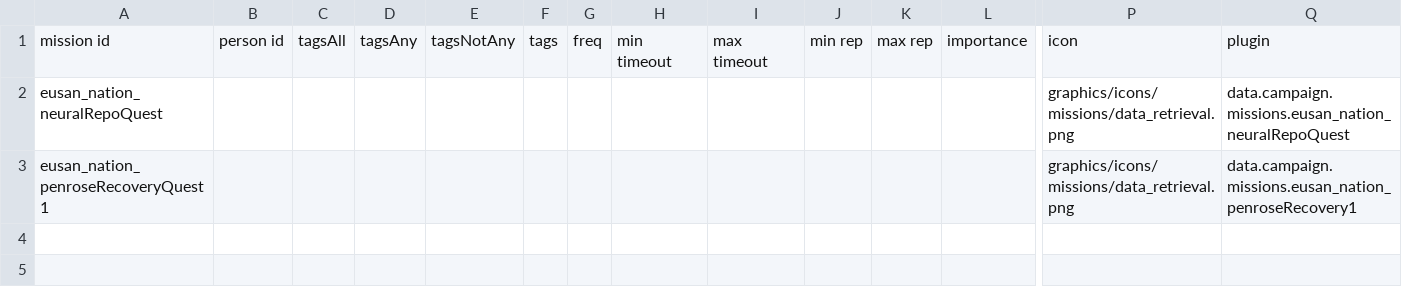
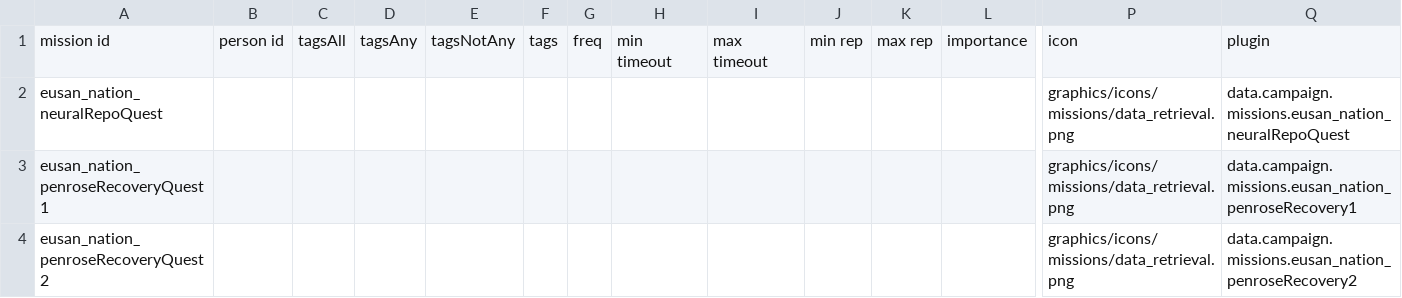
Before and after one commit to naslee2/SignalisMod, a CSV file: data/campaign/person_missions.csv, drawn as a sheet; only a part is shown, gaps mark what is left out; rows hold the shown columns only; the diff names each change by its address in the sheet, - before the commit and + after, or states it on an @@ line.

```diff
--- a/data/campaign/person_missions.csv
+++ b/data/campaign/person_missions.csv
+row 4: eusan_nation_penroseRecoveryQuest2 |  |  |  |  |  |  |  |  |  |  |  | graphics/icons/missions/data_retrieval.png | data.campaign.missions.eusan_nation_penroseRecovery2
```
Also changed, not shown: data/campaign/rules.csv, 2 other files.
